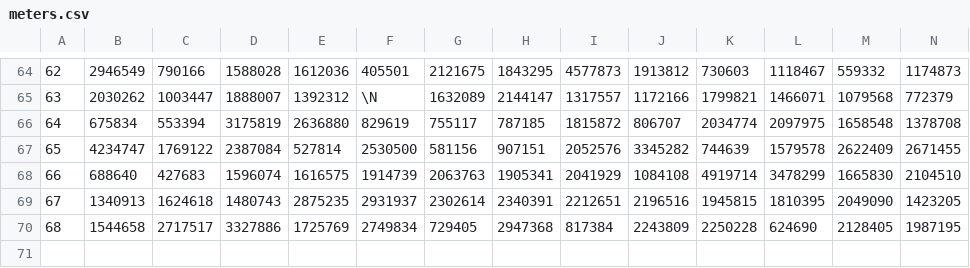
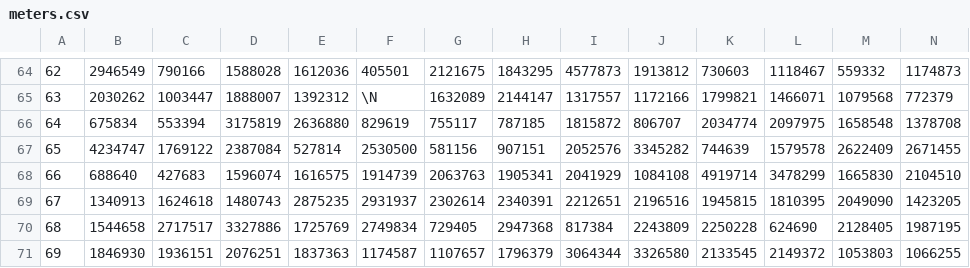
Before and after one commit to GregThomas88/DSCI-2025-D, a CSV file: data/meters.csv, drawn as a sheet; only a part is shown, gaps mark what is left out; rows hold the shown columns only; the diff names each change by its address in the sheet, - before the commit and + after, or states it on an @@ line.

```diff
--- a/data/meters.csv
+++ b/data/meters.csv
+row 71: 69 | 1846930 | 1936151 | 2076251 | 1837363 | 1174587 | 1107657 | 1796379 | 3064344 | 3326580 | 2133545 | 2149372 | 1053803 | 1066255
```
Also changed, not shown: data/seconds.csv, 1 other file.
